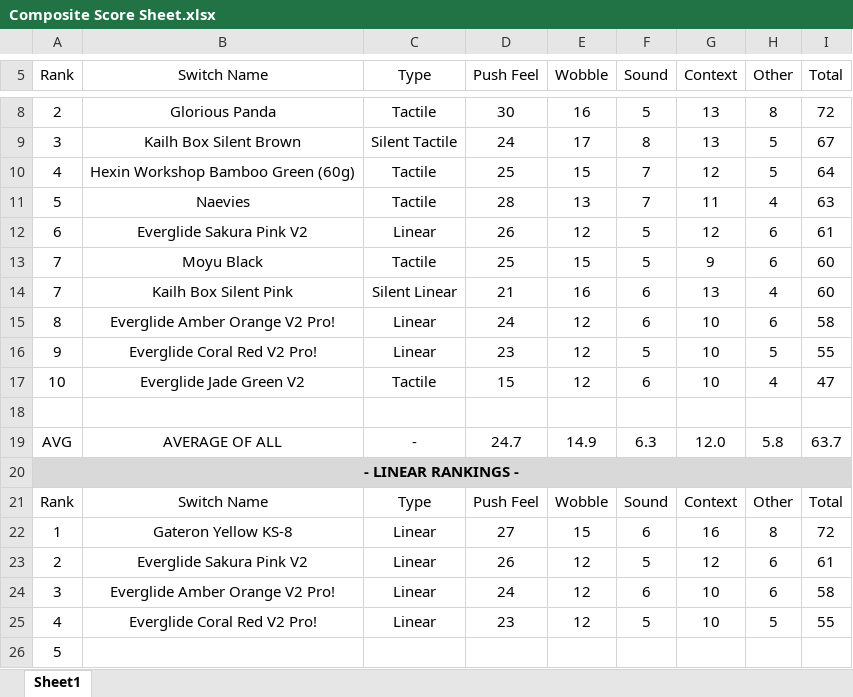
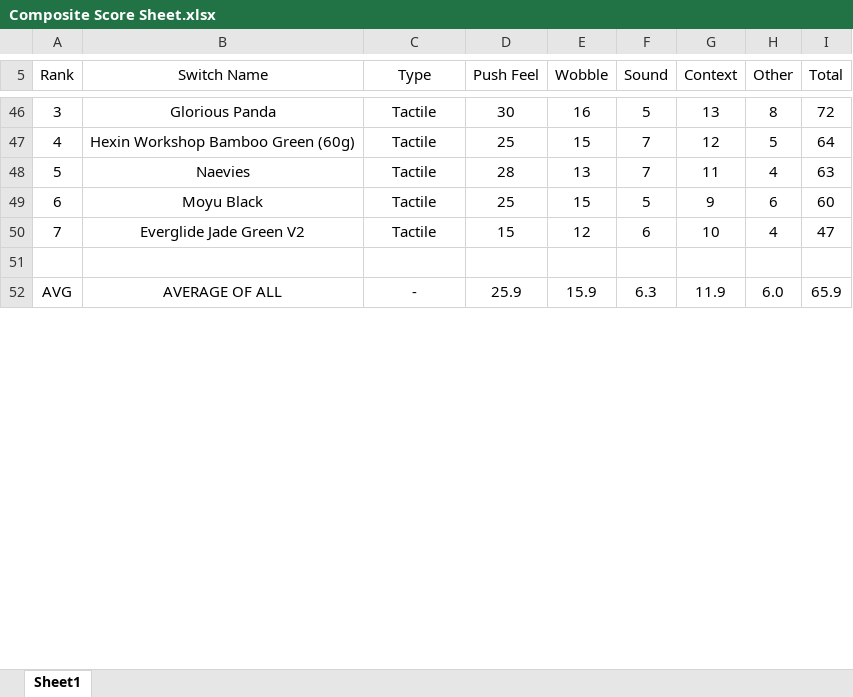
Before and after one commit to ThereminGoat/switch-scores, an Excel workbook: Composite Score Sheet.xlsx, sheet Sheet1, drawn as a sheet; only a part is shown, gaps mark what is left out; values as stored, in another font and other column widths than the file's, no borders; charts and pictures not drawn; removed rows and columns are numbered as before the commit, all else as after; the diff covers the shown part only; the diff names each change by its address in the sheet, - before the commit and + after, or states it on an @@ line.

```diff
--- a/Composite Score Sheet.xlsx (sheet Sheet1)
+++ b/Composite Score Sheet.xlsx (sheet Sheet1)
-A46 (Rank): 2
+A46 (Rank): 3
-row 9: 3 | Kailh Box Silent Brown | Silent Tactile | 24 | 17 | 8 | 13 | 5 | 67
-row 12: 6 | Everglide Sakura Pink V2 | Linear | 26 | 12 | 5 | 12 | 6 | 61
-A49 (Rank): 7
+A49 (Rank): 6
-row 14: 7 | Kailh Box Silent Pink | Silent Linear | 21 | 16 | 6 | 13 | 4 | 60
-row 15: 8 | Everglide Amber Orange V2 Pro! | Linear | 24 | 12 | 6 | 10 | 6 | 58
-row 16: 9 | Everglide Coral Red V2 Pro! | Linear | 23 | 12 | 5 | 10 | 5 | 55
-A50 (Rank): 10
+A50 (Rank): 7
-D52 (Push Feel): 24.7
+D52 (Push Feel): 25.9
-E52 (Wobble): 14.9
+E52 (Wobble): 15.9
-G52 (Context): 12.0
+G52 (Context): 11.9
-H52 (Other): 5.8
+H52 (Other): 6.0
-I52 (Total): 63.7
+I52 (Total): 65.9
@@ row 20 moved to row 30: - LINEAR RANKINGS - @@
@@ row 21 moved to row 31: Rank @@
-row 22: 1 | Gateron Yellow KS-8 | Linear | 27 | 15 | 6 | 16 | 8 | 72
-row 23: 2 | Everglide Sakura Pink V2 | Linear | 26 | 12 | 5 | 12 | 6 | 61
-row 24: 3 | Everglide Amber Orange V2 Pro! | Linear | 24 | 12 | 6 | 10 | 6 | 58
-row 25: 4 | Everglide Coral Red V2 Pro! | Linear | 23 | 12 | 5 | 10 | 5 | 55
-row 26: 5
```
Also changed, not shown: 38 added rows, 13 removed rows, 2 moved rows and 14 edited cells elsewhere in this sheet, formulas that keep their value, 9 other files.
